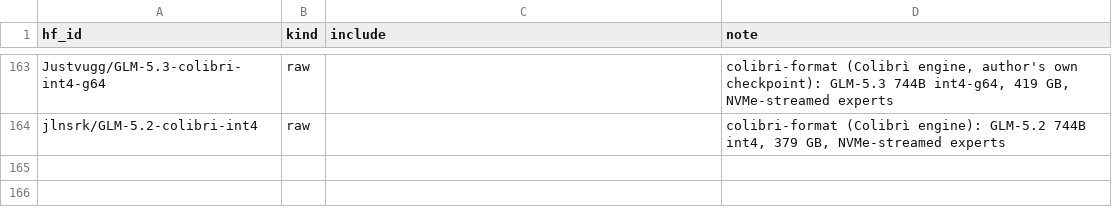
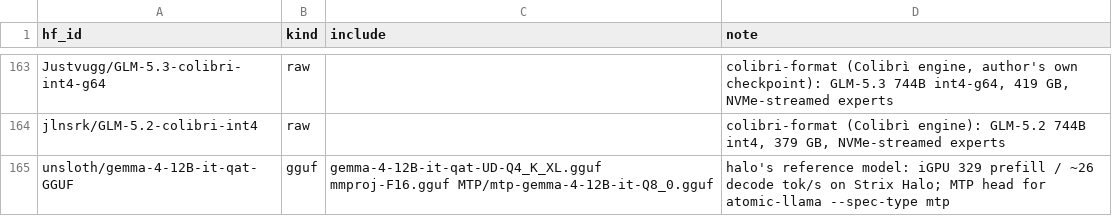
Before and after one commit to TheBeaninator/ark, a TSV file: manifest/models.tsv, drawn as a sheet; only a part is shown, gaps mark what is left out; the diff names each change by its address in the sheet, - before the commit and + after, or states it on an @@ line.

```diff
--- a/manifest/models.tsv
+++ b/manifest/models.tsv
+row 165: unsloth/gemma-4-12B-it-qat-GGUF | gguf | gemma-4-12B-it-qat-UD-Q4_K_XL.gguf mmproj-F16.gguf MTP/mtp-gemma-4-12B-it-Q8_0.gguf | halo's reference model: iGPU 329 prefill / ~26 decode tok/s on Strix Halo; MTP head for atomic-llama --spec-type mtp
```
Also changed, not shown: manifest/repos.tsv.
